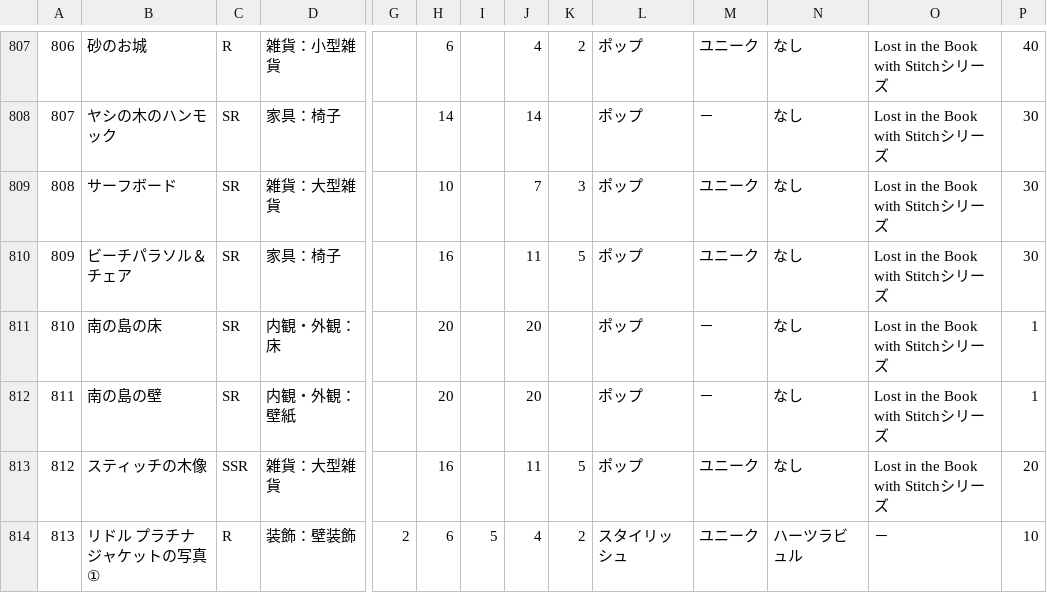
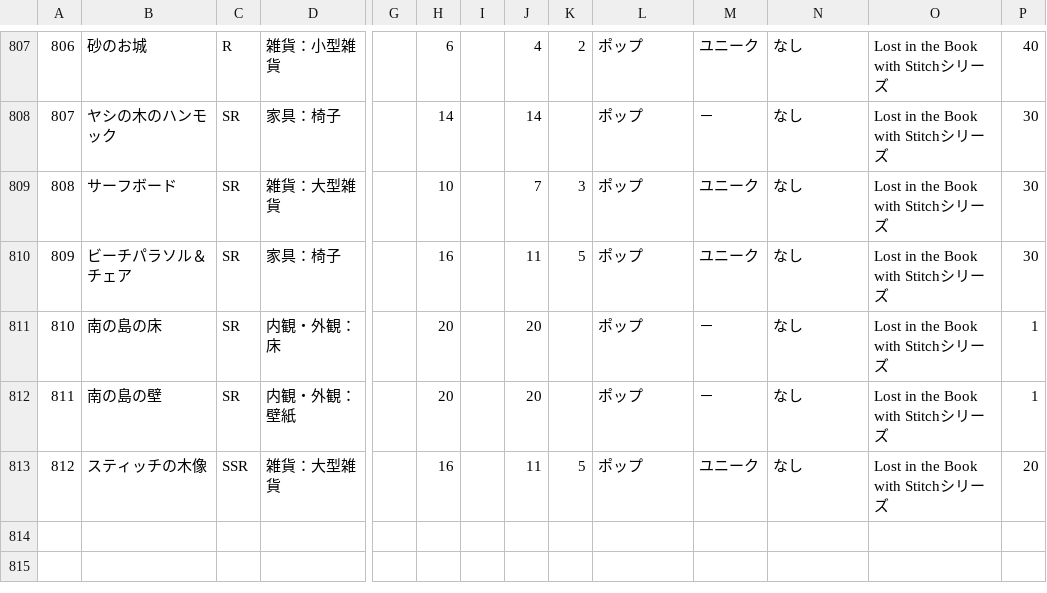
Before and after one commit to SZ7M8ci7/roomcalc, a CSV file: data.csv, drawn as a sheet; only a part is shown, gaps mark what is left out; rows hold the shown columns only; the diff names each change by its address in the sheet, - before the commit and + after, or states it on an @@ line.

```diff
--- a/data.csv
+++ b/data.csv
-row 814: 813 | リドル プラチナジャケットの写真① | R | 装飾：壁装飾 | 2 | 6 | 5 | 4 | 2 | スタイリッシュ | ユニーク | ハーツラビュル | － | 10
```
